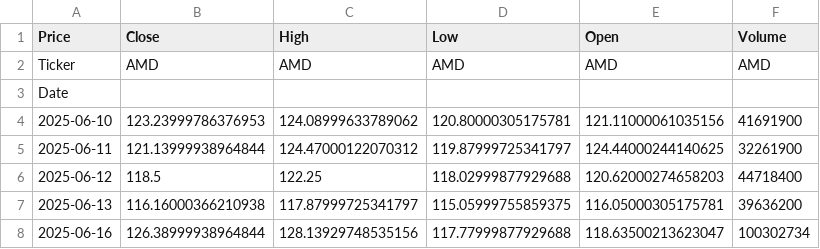
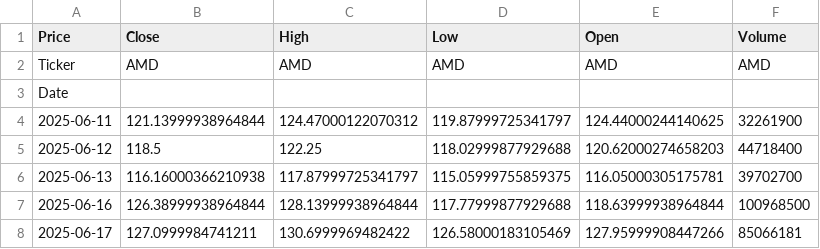
Before and after one commit to nobara55/grafana, a CSV file: amd_stock_data.csv, drawn as a sheet.

```diff
--- a/amd_stock_data.csv
+++ b/amd_stock_data.csv
@@ -3,6 +3,6 @@ Ticker,AMD,AMD,AMD,AMD,AMD
 Date,,,,,
-2025-06-10,123.23999786376953,124.08999633789062,120.80000305175781,121.11000061035156,41691900
 2025-06-11,121.13999938964844,124.47000122070312,119.87999725341797,124.44000244140625,32261900
 2025-06-12,118.5,122.25,118.02999877929688,120.62000274658203,44718400
-2025-06-13,116.16000366210938,117.87999725341797,115.05999755859375,116.05000305175781,39636200
-2025-06-16,126.38999938964844,128.13929748535156,117.77999877929688,118.63500213623047,100302734
+2025-06-13,116.16000366210938,117.87999725341797,115.05999755859375,116.05000305175781,39702700
+2025-06-16,126.38999938964844,128.13999938964844,117.77999877929688,118.63999938964844,100968500
+2025-06-17,127.0999984741211,130.6999969482422,126.58000183105469,127.95999908447266,85066181
```
